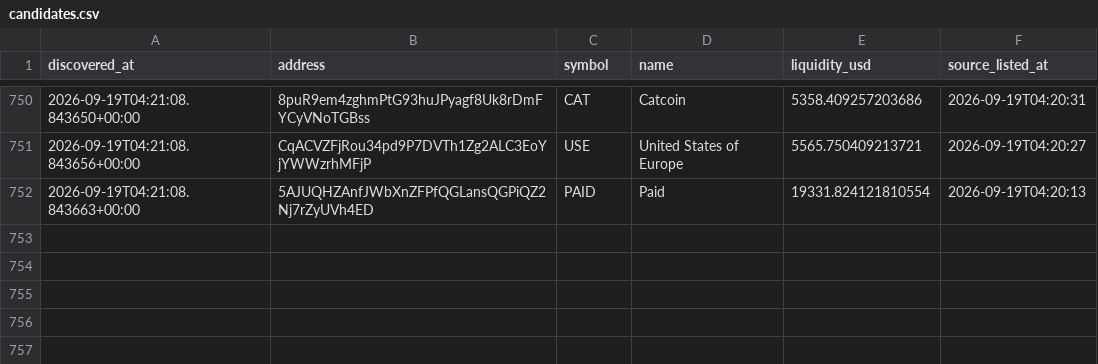
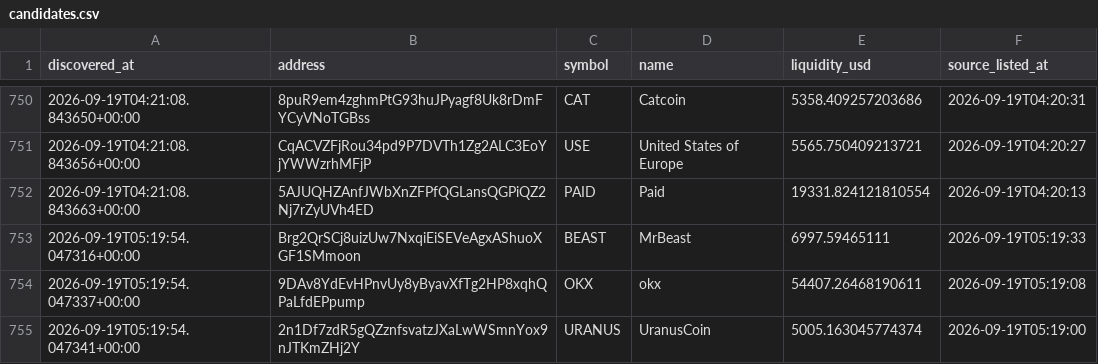
Before and after one commit to abdulrazakusman1029-ux/Nova, a CSV file: data/candidates.csv, drawn as a sheet; only a part is shown, gaps mark what is left out; the diff names each change by its address in the sheet, - before the commit and + after, or states it on an @@ line.

```diff
--- a/data/candidates.csv
+++ b/data/candidates.csv
+row 753: 2026-09-19T05:19:54.047316+00:00 | Brg2QrSCj8uizUw7NxqiEiSEVeAgxAShuoXGF1SMmoon | BEAST | MrBeast | 6997.59465111 | 2026-09-19T05:19:33
+row 754: 2026-09-19T05:19:54.047337+00:00 | 9DAv8YdEvHPnvUy8yByavXfTg2HP8xqhQPaLfdEPpump | OKX | okx | 54407.26468190611 | 2026-09-19T05:19:08
+row 755: 2026-09-19T05:19:54.047341+00:00 | 2n1Df7zdR5gQZznfsvatzJXaLwWSmnYox9nJTKmZHj2Y | URANUS | UranusCoin | 5005.163045774374 | 2026-09-19T05:19:00
```
Also changed, not shown: 2 other files.
